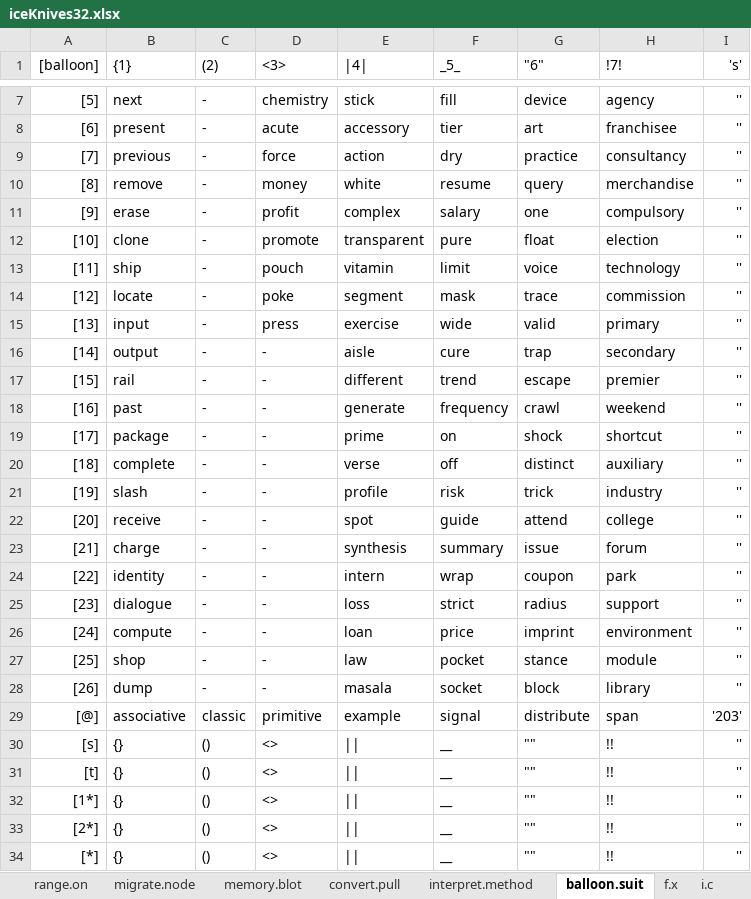
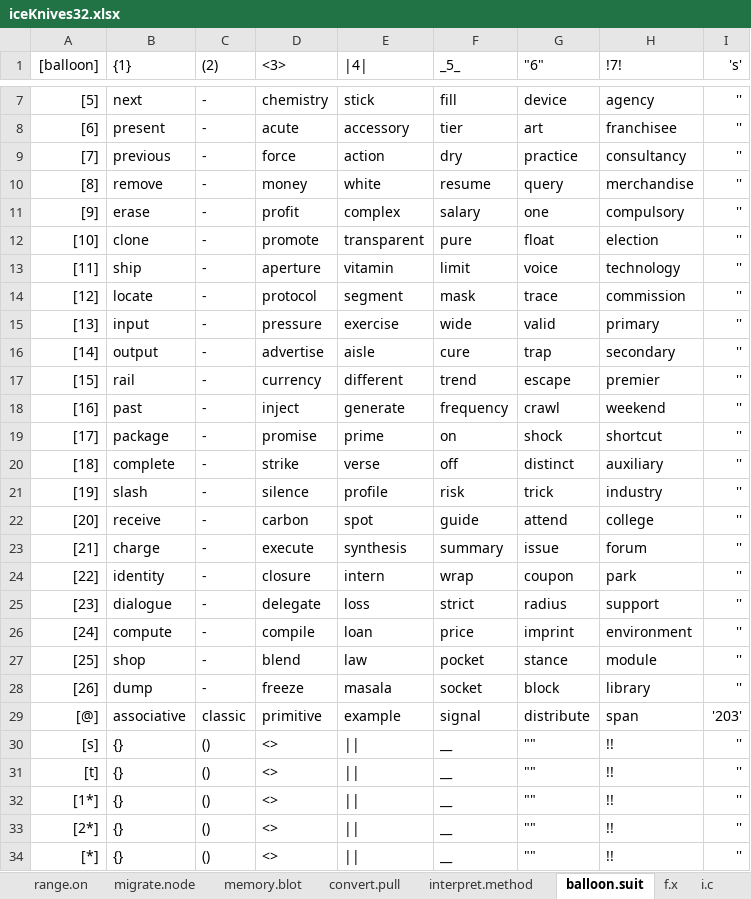
Before and after one commit to openroot/iceKnives32, an Excel workbook: archive/iceKnives32/iceKnives32.xlsx, sheet balloon.suit, drawn as a sheet; only a part is shown, gaps mark what is left out; values as stored, in another font and other column widths than the file's, no borders; charts and pictures not drawn; the diff names each change by its address in the sheet, - before the commit and + after, or states it on an @@ line.

```diff
--- a/archive/iceKnives32/iceKnives32.xlsx (sheet balloon.suit)
+++ b/archive/iceKnives32/iceKnives32.xlsx (sheet balloon.suit)
-D13 (<3>): pouch
+D13 (<3>): aperture
-D14 (<3>): poke
+D14 (<3>): protocol
-D15 (<3>): press
+D15 (<3>): pressure
-D16 (<3>): -
+D16 (<3>): advertise
-D17 (<3>): -
+D17 (<3>): currency
-D18 (<3>): -
+D18 (<3>): inject
-D19 (<3>): -
+D19 (<3>): promise
-D20 (<3>): -
+D20 (<3>): strike
-D21 (<3>): -
+D21 (<3>): silence
-D22 (<3>): -
+D22 (<3>): carbon
-D23 (<3>): -
+D23 (<3>): execute
-D24 (<3>): -
+D24 (<3>): closure
-D25 (<3>): -
+D25 (<3>): delegate
-D26 (<3>): -
+D26 (<3>): compile
-D27 (<3>): -
+D27 (<3>): blend
-D28 (<3>): -
+D28 (<3>): freeze
```
Also changed, not shown: 3 other files.
